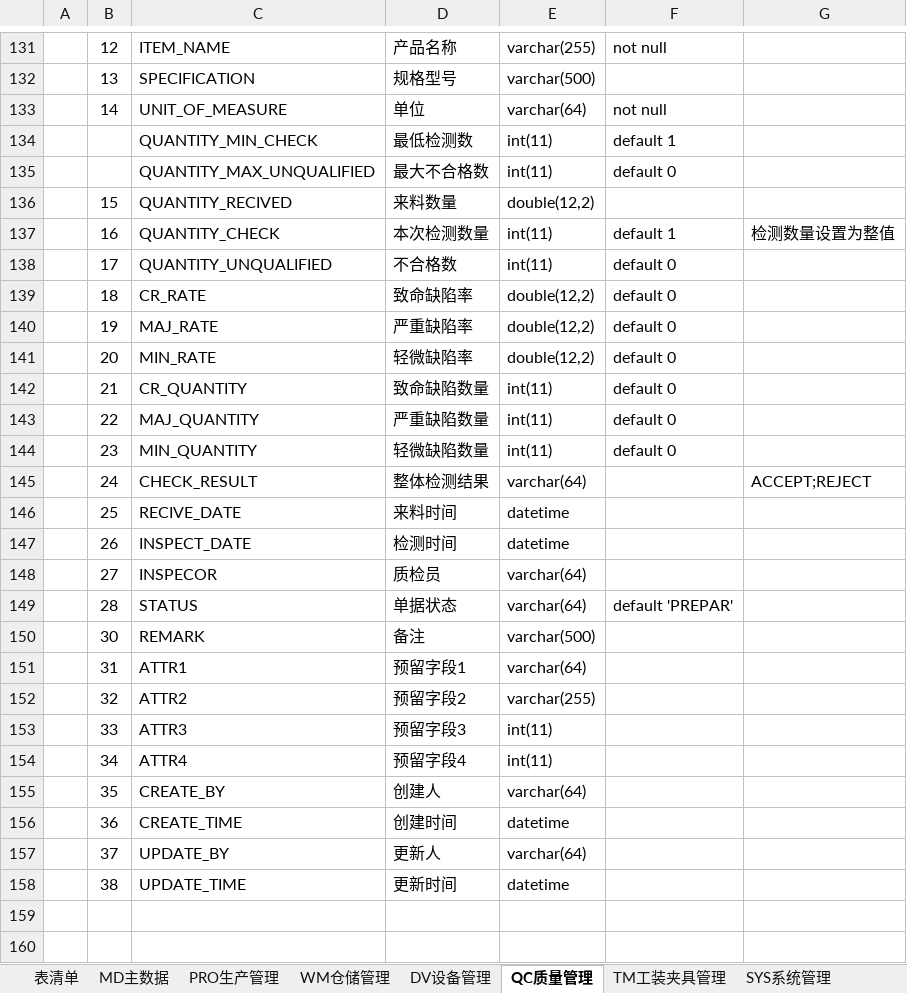
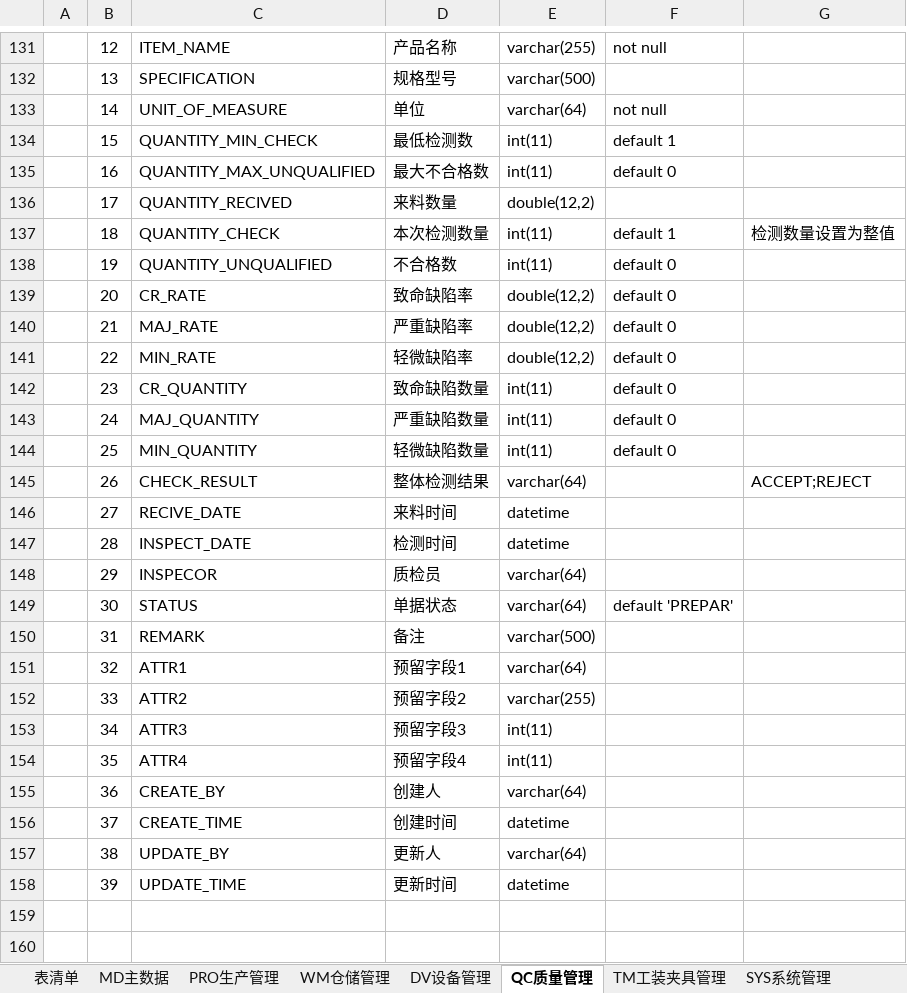
Before and after one commit to Vulcan-W/wj-one, an Excel workbook: doc/设计文档/数据库设计/数据库设计.xlsx, sheet QC质量管理, drawn as a sheet; only a part is shown, gaps mark what is left out; values as stored, in another font and other column widths than the file's, no borders; the diff names each change by its address in the sheet, - before the commit and + after, or states it on an @@ line.

```diff
--- a/doc/设计文档/数据库设计/数据库设计.xlsx (sheet QC质量管理)
+++ b/doc/设计文档/数据库设计/数据库设计.xlsx (sheet QC质量管理)
-B134: (empty)
+B134: 15
-B135: (empty)
+B135: 16
-B136: 15
+B136: 17
-B137: 16
+B137: 18
-B138: 17
+B138: 19
-B139: 18
+B139: 20
-B140: 19
+B140: 21
-B141: 20
+B141: 22
-B142: 21
+B142: 23
-B143: 22
+B143: 24
-B144: 23
+B144: 25
-B145: 24
+B145: 26
-B146: 25
+B146: 27
-B147: 26
+B147: 28
-B148: 27
+B148: 29
-B149: 28
+B149: 30
-B150: 30
+B150: 31
-B151: 31
+B151: 32
-B152: 32
+B152: 33
-B153: 33
+B153: 34
-B154: 34
+B154: 35
-B155: 35
+B155: 36
-B156: 36
+B156: 37
-B157: 37
+B157: 38
-B158: 38
+B158: 39
```
Also changed, not shown: sheet WM仓储管理, 1 other file.
